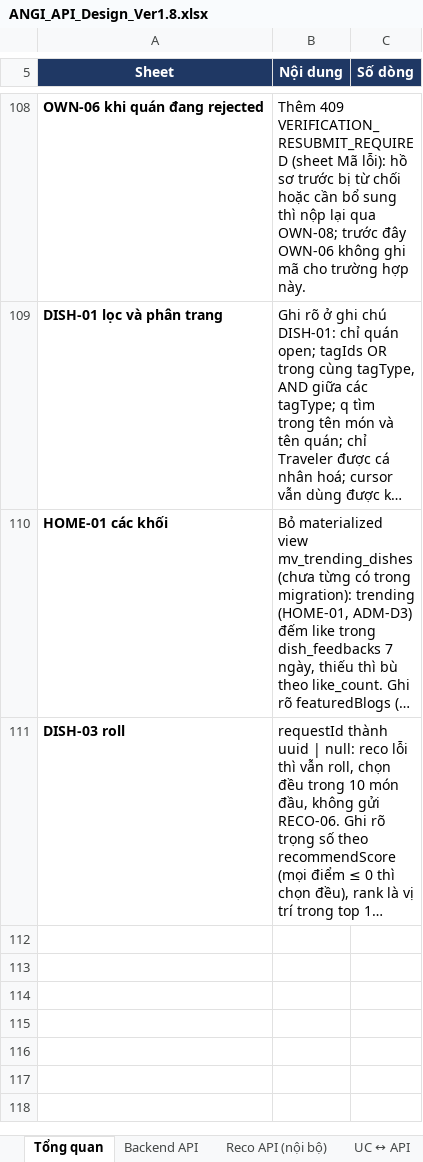
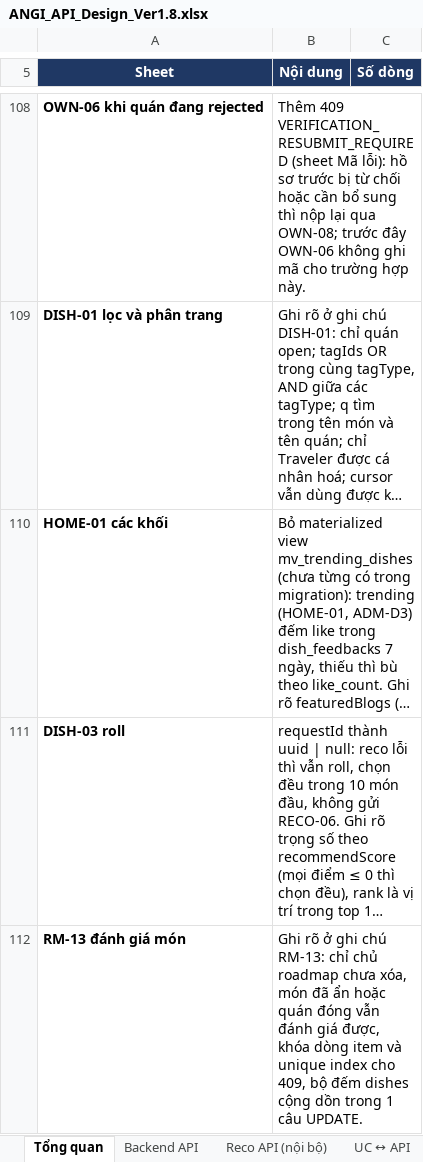
Before and after one commit to predtn/angi-backend, an Excel workbook: .docs/ANGI_API_Design_Ver1.8.xlsx, sheet Tổng quan, drawn as a sheet; only a part is shown, gaps mark what is left out; long unchanged cells end in …; values as stored, in another font and other column widths than the file's, no borders; the diff names each change by its address in the sheet, - before the commit and + after, or states it on an @@ line.

```diff
--- a/.docs/ANGI_API_Design_Ver1.8.xlsx (sheet Tổng quan)
+++ b/.docs/ANGI_API_Design_Ver1.8.xlsx (sheet Tổng quan)
+row 112: RM-13 đánh giá món | Ghi rõ ở ghi chú RM-13: chỉ chủ roadmap chưa xóa, món đã ẩn hoặc quán đóng vẫn đánh giá được, khóa dòng item và unique index cho 409, bộ đếm dishes cộng dồn trong 1 câu UPDATE.
```
Also changed, not shown: sheet Backend API, 15 other files.
